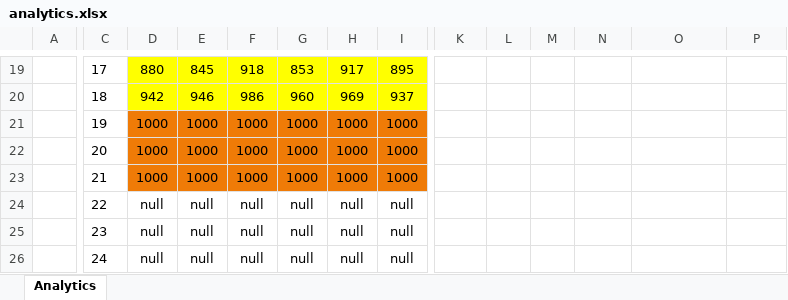
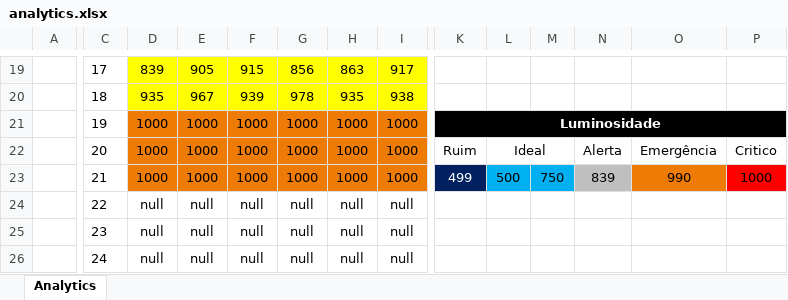
Before and after one commit to loisfg/PHOS-4, an Excel workbook: Arq. Comp/Analytics/analytics.xlsx, sheet Analytics, drawn as a sheet; only a part is shown, gaps mark what is left out; values as stored, in another font and other column widths than the file's, no borders; charts and pictures and conditional formats not drawn; the diff covers the shown part only; the diff names each change by its address in the sheet, - before the commit and + after, or states it on an @@ line.

```diff
--- a/Arq. Comp/Analytics/analytics.xlsx (sheet Analytics)
+++ b/Arq. Comp/Analytics/analytics.xlsx (sheet Analytics)
-D19: 880
+D19: 839
-E19: 845
+E19: 905
-F19: 918
+F19: 915
-G19: 853
+G19: 856
-H19: 917
+H19: 863
-I19: 895
+I19: 917
-D20: 942
+D20: 935
-E20: 946
+E20: 967
-F20: 986
+F20: 939
-G20: 960
+G20: 978
-H20: 969
+H20: 935
-I20: 937
+I20: 938
-K21: (empty)
+K21: Luminosidade
-K21:P21 fill: none
+K21:P21 fill: #000000
+K21:P21 merged
-K22: (empty)
+K22: Ruim
-L22: (empty)
+L22: Ideal
+L22:M22 merged
-N22: (empty)
+N22: Alerta
-O22: (empty)
+O22: Emergência
-P22: (empty)
+P22: Critico
-K23: (empty)
+K23: 499
-K23 fill: none
+K23 fill: #002060
-L23: (empty)
+L23: 500
-L23:M23 fill: none
+L23:M23 fill: #00B0F0
-M23: (empty)
+M23: 750
-N23: (empty)
+N23: 839
-N23 fill: none
+N23 fill: #BFBFBF
-O23: (empty)
+O23: 990
-O23 fill: none
+O23 fill: #EF7B07
-P23: (empty)
+P23: 1000
-P23 fill: none
+P23 fill: #FF0000
```
Also changed, not shown: 86 edited cells and cell formats elsewhere in this sheet, charts or pictures, 1 other file.
